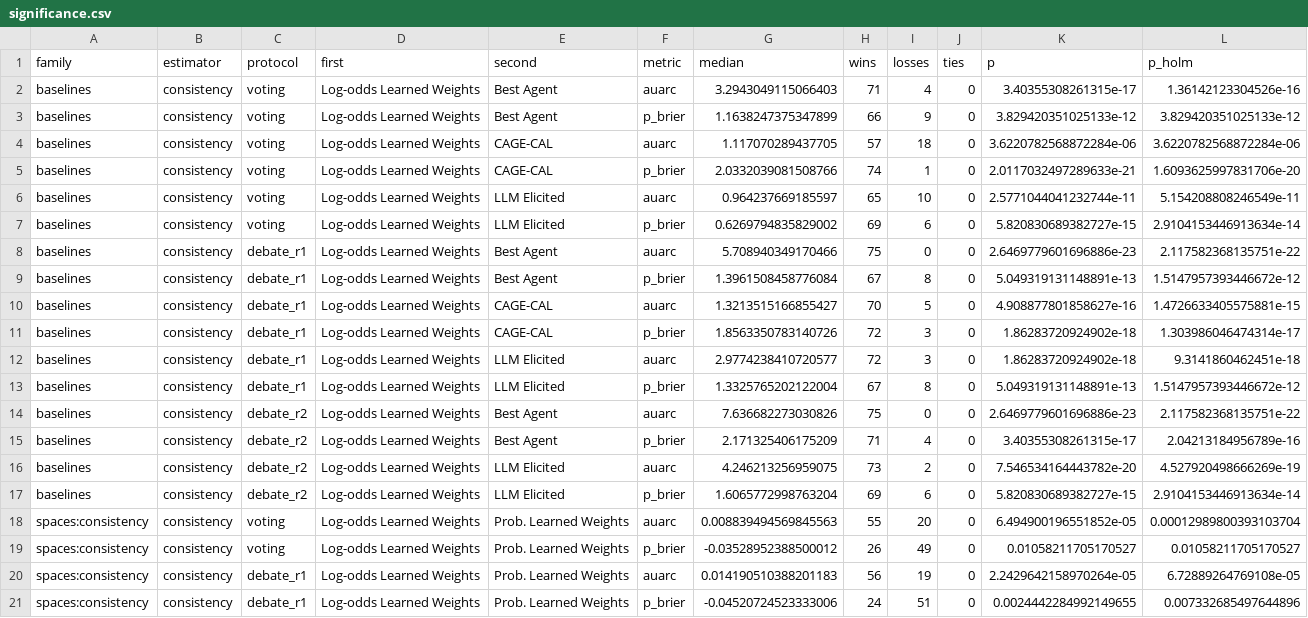
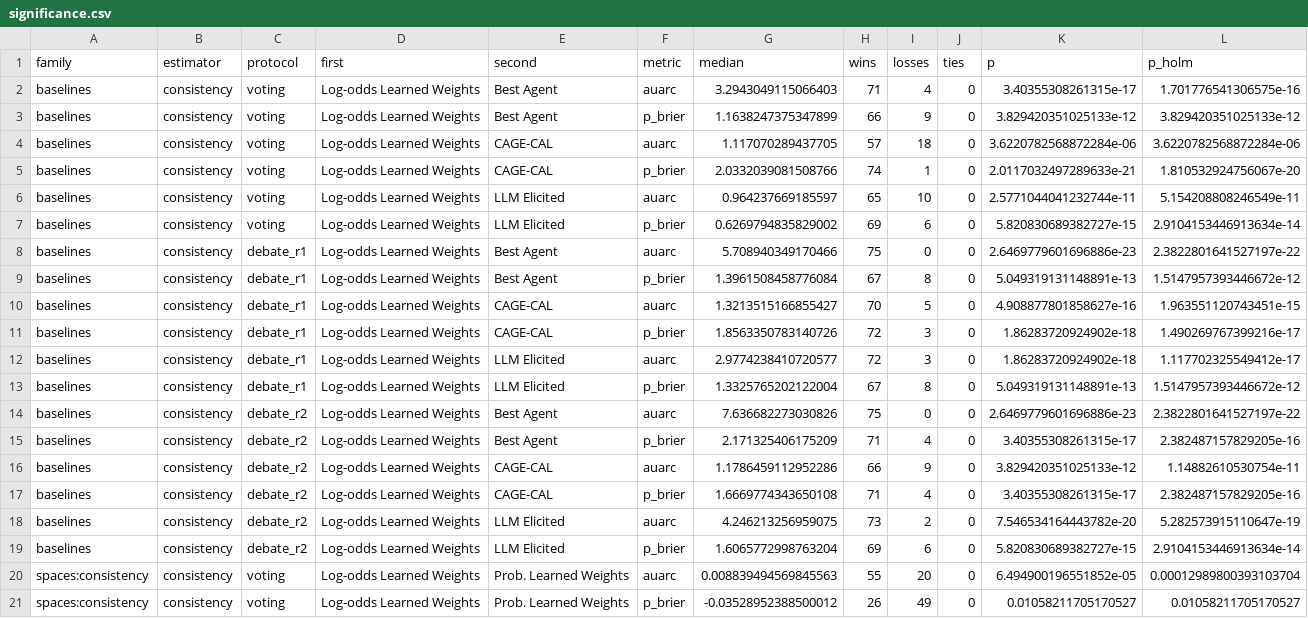
Before and after one commit to aliielahi/conf_compose, a CSV file: paper_results/significance_tests/significance.csv, drawn as a sheet; only a part is shown; the shorter side is filled out with more unchanged rows.

```diff
--- a/paper_results/significance_tests/significance.csv
+++ b/paper_results/significance_tests/significance.csv
@@ -1,17 +1,19 @@
 family,estimator,protocol,first,second,metric,median,wins,losses,ties,p,p_holm
-baselines,consistency,voting,Log-odds Learned Weights,Best Agent,auarc,3.2943049115066403,71,4,0,3.40355308261315e-17,1.36142123304526e-16
+baselines,consistency,voting,Log-odds Learned Weights,Best Agent,auarc,3.2943049115066403,71,4,0,3.40355308261315e-17,1.701776541306575e-16
 baselines,consistency,voting,Log-odds Learned Weights,Best Agent,p_brier,1.1638247375347899,66,9,0,3.829420351025133e-12,3.829420351025133e-12
 baselines,consistency,voting,Log-odds Learned Weights,CAGE-CAL,auarc,1.117070289437705,57,18,0,3.6220782568872284e-06,3.6220782568872284e-06
-baselines,consistency,voting,Log-odds Learned Weights,CAGE-CAL,p_brier,2.0332039081508766,74,1,0,2.0117032497289633e-21,1.6093625997831706e-20
+baselines,consistency,voting,Log-odds Learned Weights,CAGE-CAL,p_brier,2.0332039081508766,74,1,0,2.0117032497289633e-21,1.810532924756067e-20
 baselines,consistency,voting,Log-odds Learned Weights,LLM Elicited,auarc,0.964237669185597,65,10,0,2.5771044041232744e-11,5.154208808246549e-11
 baselines,consistency,voting,Log-odds Learned Weights,LLM Elicited,p_brier,0.6269794835829002,69,6,0,5.820830689382727e-15,2.9104153446913634e-14
-baselines,consistency,debate_r1,Log-odds Learned Weights,Best Agent,auarc,5.708940349170466,75,0,0,2.6469779601696886e-23,2.117582368135751e-22
+baselines,consistency,debate_r1,Log-odds Learned Weights,Best Agent,auarc,5.708940349170466,75,0,0,2.6469779601696886e-23,2.3822801641527197e-22
 baselines,consistency,debate_r1,Log-odds Learned Weights,Best Agent,p_brier,1.3961508458776084,67,8,0,5.049319131148891e-13,1.5147957393446672e-12
-baselines,consistency,debate_r1,Log-odds Learned Weights,CAGE-CAL,auarc,1.3213515166855427,70,5,0,4.908877801858627e-16,1.4726633405575881e-15
-baselines,consistency,debate_r1,Log-odds Learned Weights,CAGE-CAL,p_brier,1.8563350783140726,72,3,0,1.86283720924902e-18,1.303986046474314e-17
-baselines,consistency,debate_r1,Log-odds Learned Weights,LLM Elicited,auarc,2.9774238410720577,72,3,0,1.86283720924902e-18,9.3141860462451e-18
+baselines,consistency,debate_r1,Log-odds Learned Weights,CAGE-CAL,auarc,1.3213515166855427,70,5,0,4.908877801858627e-16,1.963551120743451e-15
+baselines,consistency,debate_r1,Log-odds Learned Weights,CAGE-CAL,p_brier,1.8563350783140726,72,3,0,1.86283720924902e-18,1.490269767399216e-17
+baselines,consistency,debate_r1,Log-odds Learned Weights,LLM Elicited,auarc,2.9774238410720577,72,3,0,1.86283720924902e-18,1.117702325549412e-17
 baselines,consistency,debate_r1,Log-odds Learned Weights,LLM Elicited,p_brier,1.3325765202122004,67,8,0,5.049319131148891e-13,1.5147957393446672e-12
-baselines,consistency,debate_r2,Log-odds Learned Weights,Best Agent,auarc,7.636682273030826,75,0,0,2.6469779601696886e-23,2.117582368135751e-22
-baselines,consistency,debate_r2,Log-odds Learned Weights,Best Agent,p_brier,2.171325406175209,71,4,0,3.40355308261315e-17,2.04213184956789e-16
-baselines,consistency,debate_r2,Log-odds Learned Weights,LLM Elicited,auarc,4.246213256959075,73,2,0,7.546534164443782e-20,4.527920498666269e-19
+baselines,consistency,debate_r2,Log-odds Learned Weights,Best Agent,auarc,7.636682273030826,75,0,0,2.6469779601696886e-23,2.3822801641527197e-22
+baselines,consistency,debate_r2,Log-odds Learned Weights,Best Agent,p_brier,2.171325406175209,71,4,0,3.40355308261315e-17,2.382487157829205e-16
+baselines,consistency,debate_r2,Log-odds Learned Weights,CAGE-CAL,auarc,1.1786459112952286,66,9,0,3.829420351025133e-12,1.14882610530754e-11
+baselines,consistency,debate_r2,Log-odds Learned Weights,CAGE-CAL,p_brier,1.6669774343650108,71,4,0,3.40355308261315e-17,2.382487157829205e-16
+baselines,consistency,debate_r2,Log-odds Learned Weights,LLM Elicited,auarc,4.246213256959075,73,2,0,7.546534164443782e-20,5.282573915110647e-19
 baselines,consistency,debate_r2,Log-odds Learned Weights,LLM Elicited,p_brier,1.6065772998763204,69,6,0,5.820830689382727e-15,2.9104153446913634e-14
```
Also changed, not shown: paper_results/significance_tests/rankings.csv, 16 other files.
